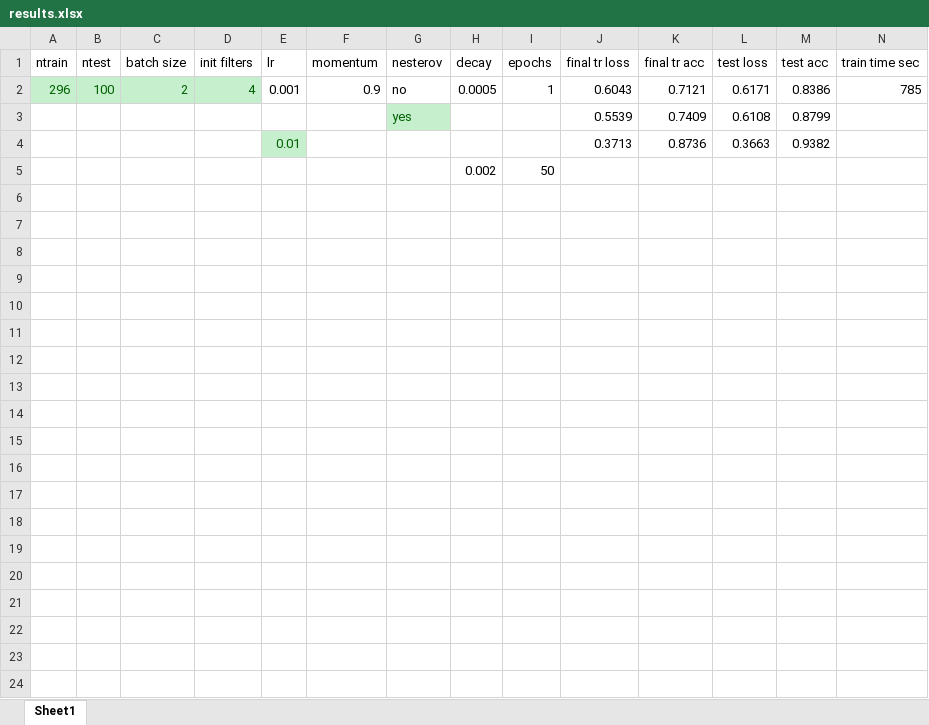
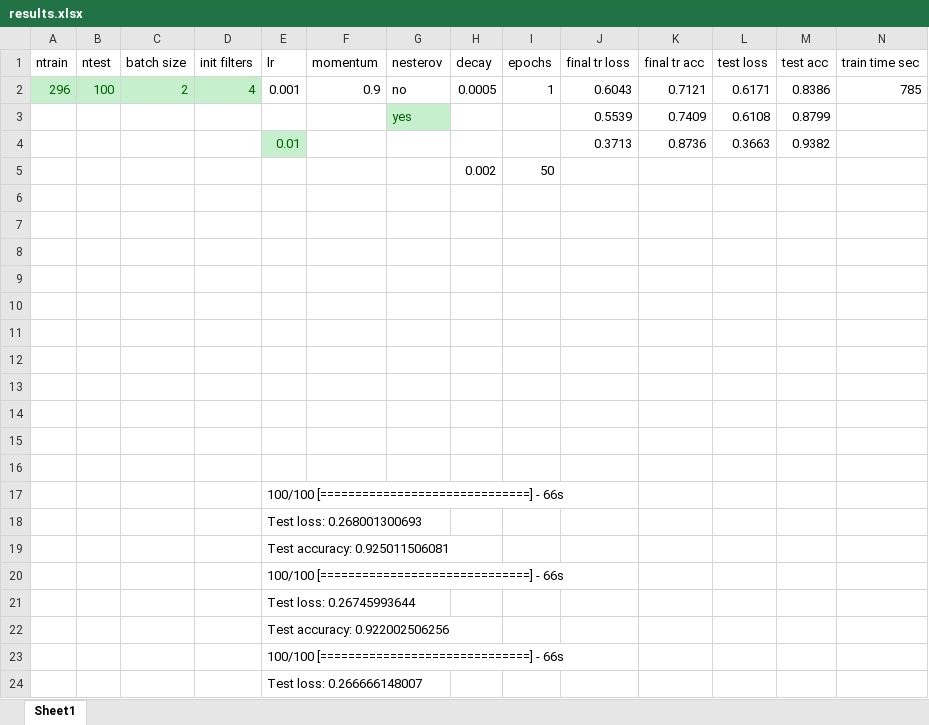
Before and after one commit to souryadey/neural-semantic-seg, an Excel workbook: results.xlsx, sheet Sheet1, drawn as a sheet; only a part is shown; values as stored, in another font and other column widths than the file's, no borders; the diff covers the shown part only; the diff names each change by its address in the sheet, - before the commit and + after, or states it on an @@ line.

Commit message:
final results

```diff
--- a/results.xlsx (sheet Sheet1)
+++ b/results.xlsx (sheet Sheet1)
+row 6: (empty)
+row 7: (empty)
+row 8: (empty)
+row 9: (empty)
+row 10: (empty)
+row 11: (empty)
+row 12: (empty)
+row 13: (empty)
+row 14: (empty)
+row 15: (empty)
+row 16: (empty)
+row 17:  |  |  |  | 100/100 [==============================] - 66s
+row 18:  |  |  |  | Test loss: 0.268001300693
+row 19:  |  |  |  | Test accuracy: 0.925011506081
+row 20:  |  |  |  | 100/100 [==============================] - 66s
+row 21:  |  |  |  | Test loss: 0.26745993644
+row 22:  |  |  |  | Test accuracy: 0.922002506256
+row 23:  |  |  |  | 100/100 [==============================] - 66s
+row 24:  |  |  |  | Test loss: 0.266666148007
```
Also changed, not shown: 14 added rows elsewhere in this sheet, 6 other files.
